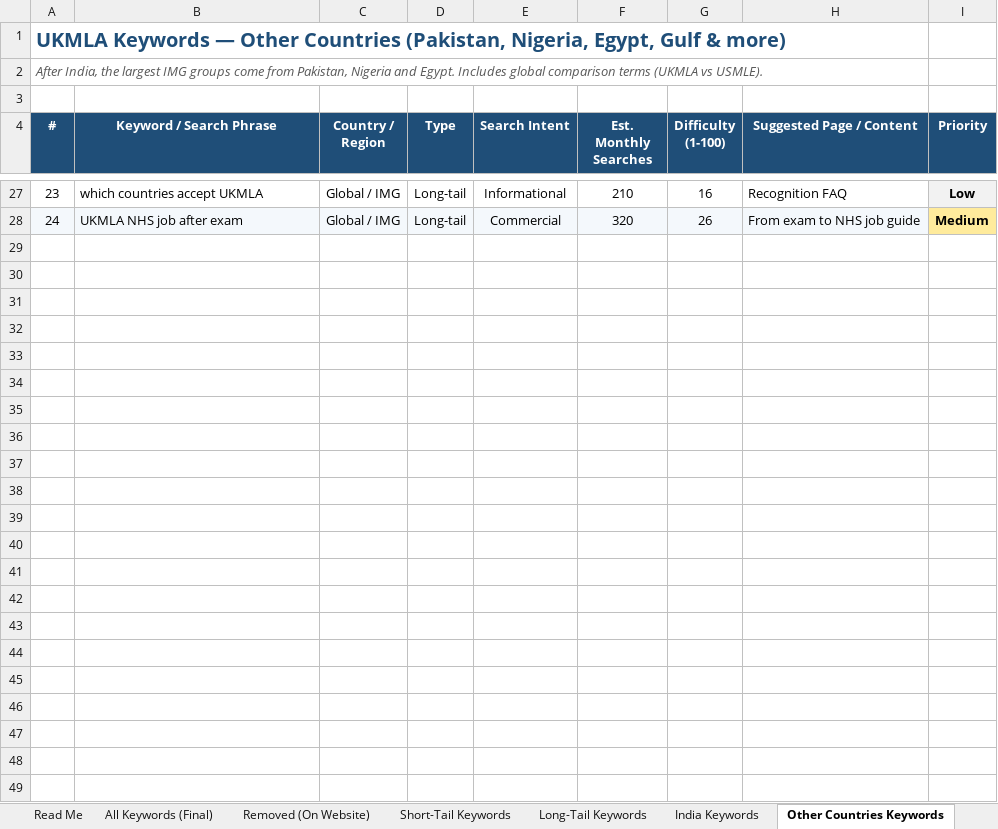
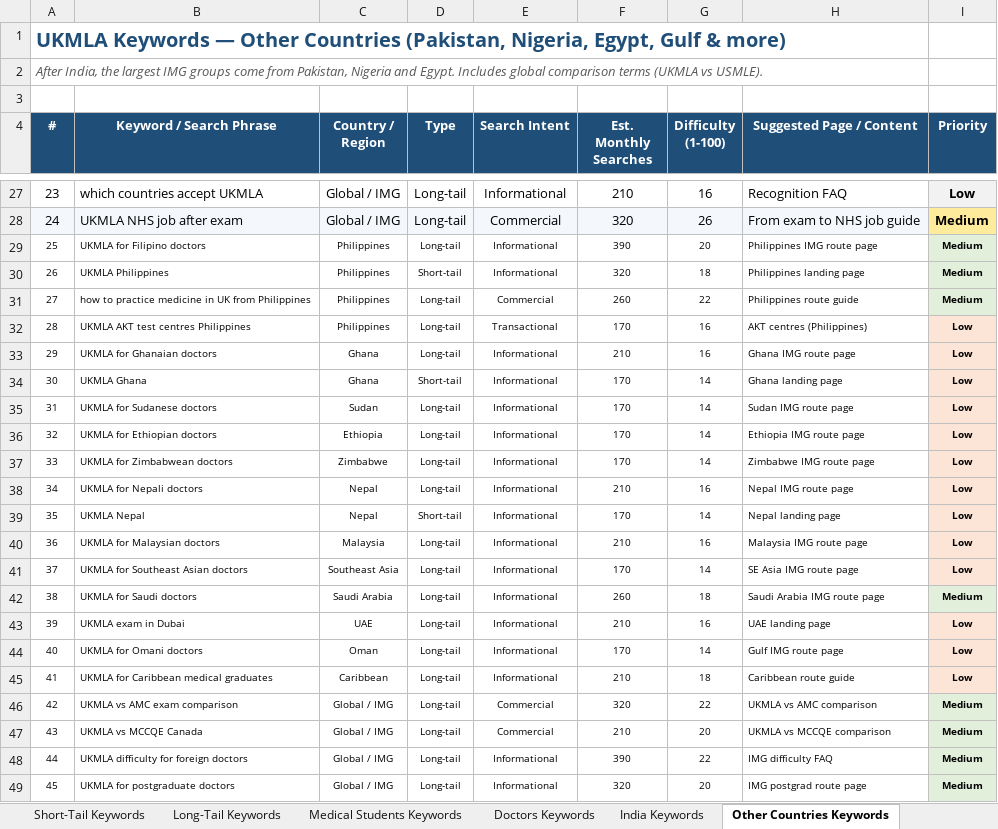
Before and after one commit to Aishwarya2305uk/UKMLA, an Excel workbook: UKMLA_SEO_Keyword_Research.xlsx, sheet Other Countries Keywords, drawn as a sheet; only a part is shown, gaps mark what is left out; values as stored, in another font and other column widths than the file's, no borders; the diff names each change by its address in the sheet, - before the commit and + after, or states it on an @@ line.

Commit message:
updated sheets

```diff
--- a/UKMLA_SEO_Keyword_Research.xlsx (sheet Other Countries Keywords)
+++ b/UKMLA_SEO_Keyword_Research.xlsx (sheet Other Countries Keywords)
+sheet tab: Medical Students Keywords
+sheet tab: Doctors Keywords
+row 29: 25 | UKMLA for Filipino doctors | Philippines | Long-tail | Informational | 390 | 20 | Philippines IMG route page | Medium
+row 30: 26 | UKMLA Philippines | Philippines | Short-tail | Informational | 320 | 18 | Philippines landing page | Medium
+row 31: 27 | how to practice medicine in UK from Philippines | Philippines | Long-tail | Commercial | 260 | 22 | Philippines route guide | Medium
+row 32: 28 | UKMLA AKT test centres Philippines | Philippines | Long-tail | Transactional | 170 | 16 | AKT centres (Philippines) | Low
+row 33: 29 | UKMLA for Ghanaian doctors | Ghana | Long-tail | Informational | 210 | 16 | Ghana IMG route page | Low
+row 34: 30 | UKMLA Ghana | Ghana | Short-tail | Informational | 170 | 14 | Ghana landing page | Low
+row 35: 31 | UKMLA for Sudanese doctors | Sudan | Long-tail | Informational | 170 | 14 | Sudan IMG route page | Low
+row 36: 32 | UKMLA for Ethiopian doctors | Ethiopia | Long-tail | Informational | 170 | 14 | Ethiopia IMG route page | Low
+row 37: 33 | UKMLA for Zimbabwean doctors | Zimbabwe | Long-tail | Informational | 170 | 14 | Zimbabwe IMG route page | Low
+row 38: 34 | UKMLA for Nepali doctors | Nepal | Long-tail | Informational | 210 | 16 | Nepal IMG route page | Low
+row 39: 35 | UKMLA Nepal | Nepal | Short-tail | Informational | 170 | 14 | Nepal landing page | Low
+row 40: 36 | UKMLA for Malaysian doctors | Malaysia | Long-tail | Informational | 210 | 16 | Malaysia IMG route page | Low
+row 41: 37 | UKMLA for Southeast Asian doctors | Southeast Asia | Long-tail | Informational | 170 | 14 | SE Asia IMG route page | Low
+row 42: 38 | UKMLA for Saudi doctors | Saudi Arabia | Long-tail | Informational | 260 | 18 | Saudi Arabia IMG route page | Medium
+row 43: 39 | UKMLA exam in Dubai | UAE | Long-tail | Informational | 210 | 16 | UAE landing page | Low
+row 44: 40 | UKMLA for Omani doctors | Oman | Long-tail | Informational | 170 | 14 | Gulf IMG route page | Low
+row 45: 41 | UKMLA for Caribbean medical graduates | Caribbean | Long-tail | Informational | 210 | 18 | Caribbean route guide | Low
+row 46: 42 | UKMLA vs AMC exam comparison | Global / IMG | Long-tail | Commercial | 320 | 22 | UKMLA vs AMC comparison | Medium
+row 47: 43 | UKMLA vs MCCQE Canada | Global / IMG | Long-tail | Commercial | 210 | 20 | UKMLA vs MCCQE comparison | Medium
+row 48: 44 | UKMLA difficulty for foreign doctors | Global / IMG | Long-tail | Informational | 390 | 22 | IMG difficulty FAQ | Medium
+row 49: 45 | UKMLA for postgraduate doctors | Global / IMG | Long-tail | Informational | 320 | 20 | IMG postgrad route page | Medium
```
Also changed, not shown: other sheet tabs, 18 other files.
